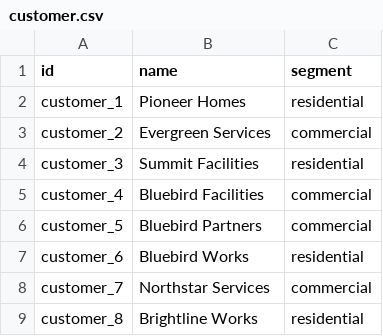
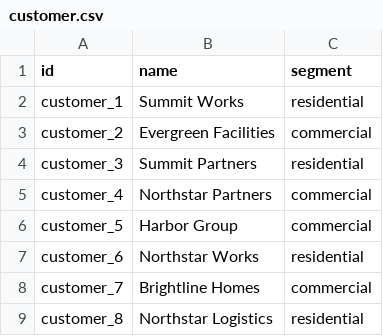
Before and after one commit to ozbayorcun/demo-data-simulator, a CSV file: examples/field-service/dashboard/data/entities/customer.csv, drawn as a sheet.

Commit message:
fix: make richer values seed-aware

```diff
--- a/examples/field-service/dashboard/data/entities/customer.csv
+++ b/examples/field-service/dashboard/data/entities/customer.csv
@@ -1,9 +1,9 @@
 id,name,segment
-customer_1,Pioneer Homes,residential
-customer_2,Evergreen Services,commercial
-customer_3,Summit Facilities,residential
-customer_4,Bluebird Facilities,commercial
-customer_5,Bluebird Partners,commercial
-customer_6,Bluebird Works,residential
-customer_7,Northstar Services,commercial
-customer_8,Brightline Works,residential
+customer_1,Summit Works,residential
+customer_2,Evergreen Facilities,commercial
+customer_3,Summit Partners,residential
+customer_4,Northstar Partners,commercial
+customer_5,Harbor Group,commercial
+customer_6,Northstar Works,residential
+customer_7,Brightline Homes,commercial
+customer_8,Northstar Logistics,residential
```
Also changed, not shown: 3 other files.
